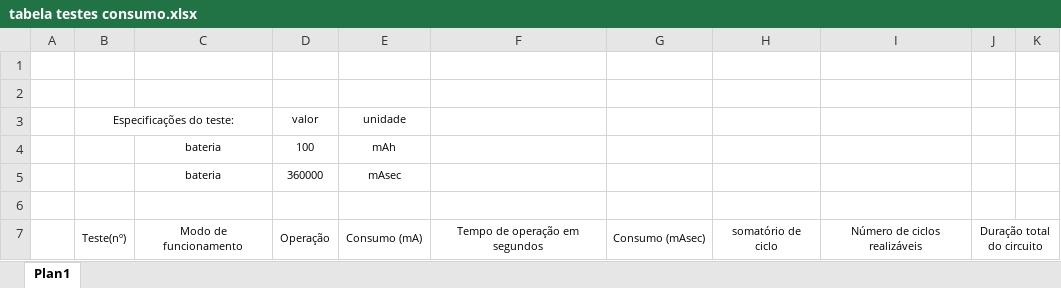
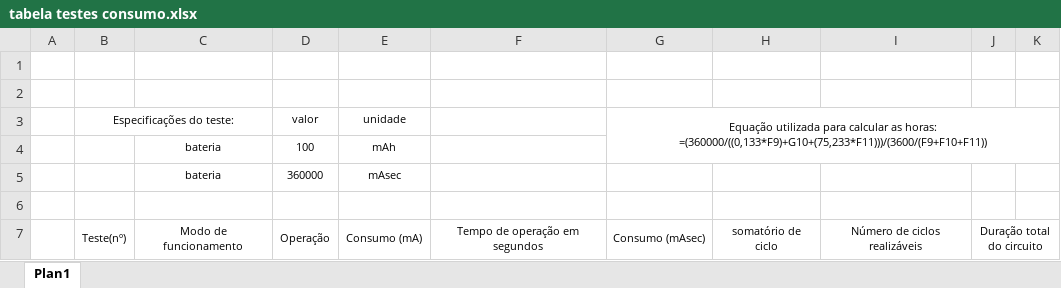
Before and after one commit to W8jonas/Internet-das-Vacas, an Excel workbook: relatorios/tabela testes consumo.xlsx, sheet Plan1, drawn as a sheet; only a part is shown; values as stored, in another font and other column widths than the file's, no borders; the diff names each change by its address in the sheet, - before the commit and + after, or states it on an @@ line.

Commit message:
Primeiro grafico e tabela autonomia

```diff
--- a/relatorios/tabela testes consumo.xlsx (sheet Plan1)
+++ b/relatorios/tabela testes consumo.xlsx (sheet Plan1)
-G3: (empty)
+G3: Equação utilizada para calcular as horas: =(360000/((0,133*F9)+G10+(75,233*F11)))/(3600/(F9+F10+F11))
+G3:K4 merged
```
Also changed, not shown: 4 other files.
